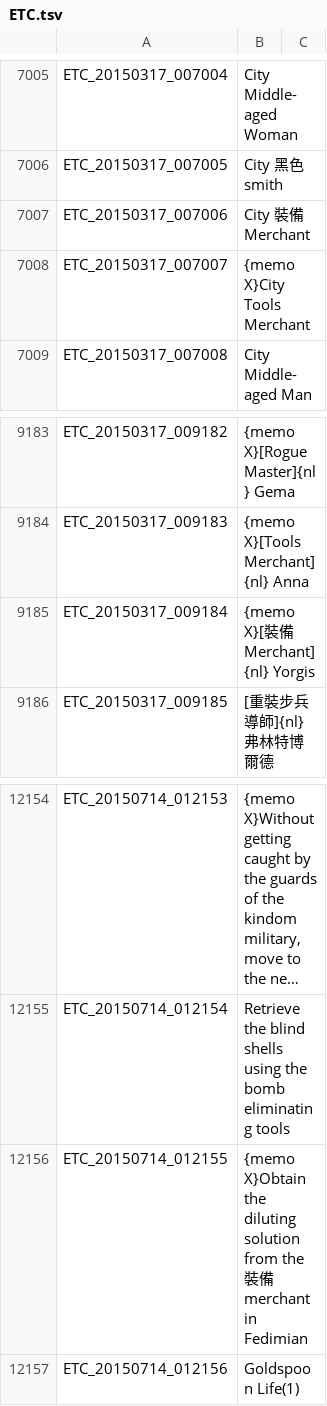
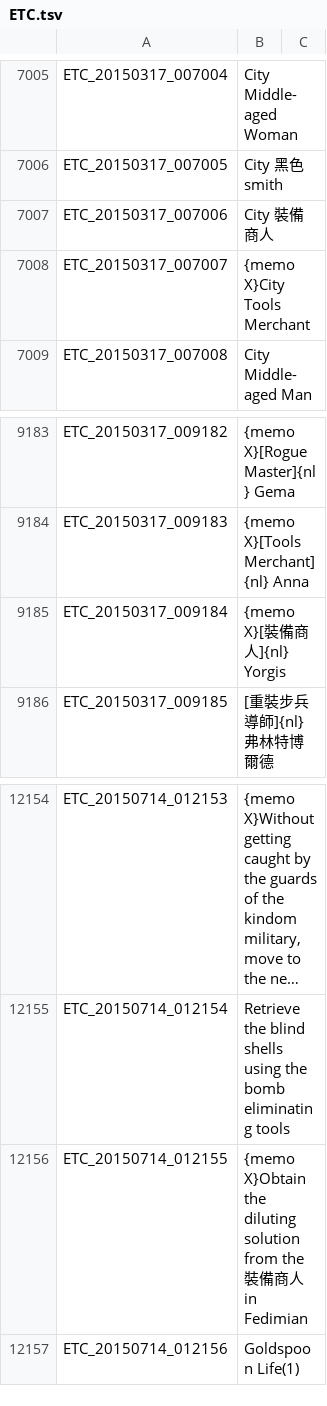
Before and after one commit to Meowurs/TreeOfSaviorChineseTraditional, a TSV file: ETC.tsv, drawn as a sheet; only a part is shown, gaps mark what is left out; long unchanged cells end in …; the diff names each change by its address in the sheet, - before the commit and + after, or states it on an @@ line.

```diff
--- a/ETC.tsv
+++ b/ETC.tsv
-B7007: City 裝備 Merchant
+B7007: City 裝備商人
-B9185: {memo X}[裝備 Merchant]{nl} Yorgis
+B9185: {memo X}[裝備商人]{nl} Yorgis
-B12156: …裝備 merchant in Fedimian
+B12156: …裝備商人 in Fedimian
```
Also changed, not shown: ITEM.tsv, QUEST.tsv, 1 other file.
